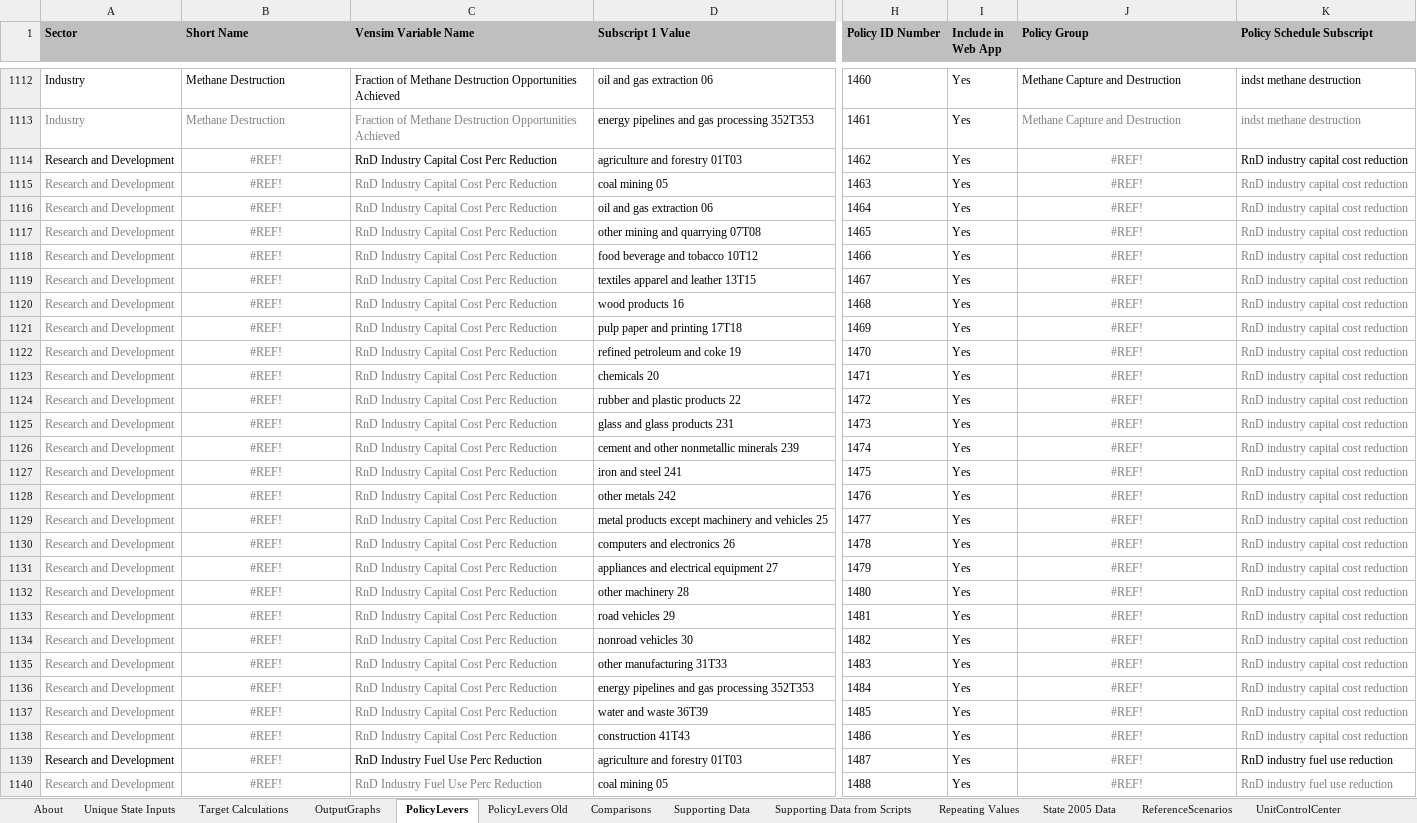
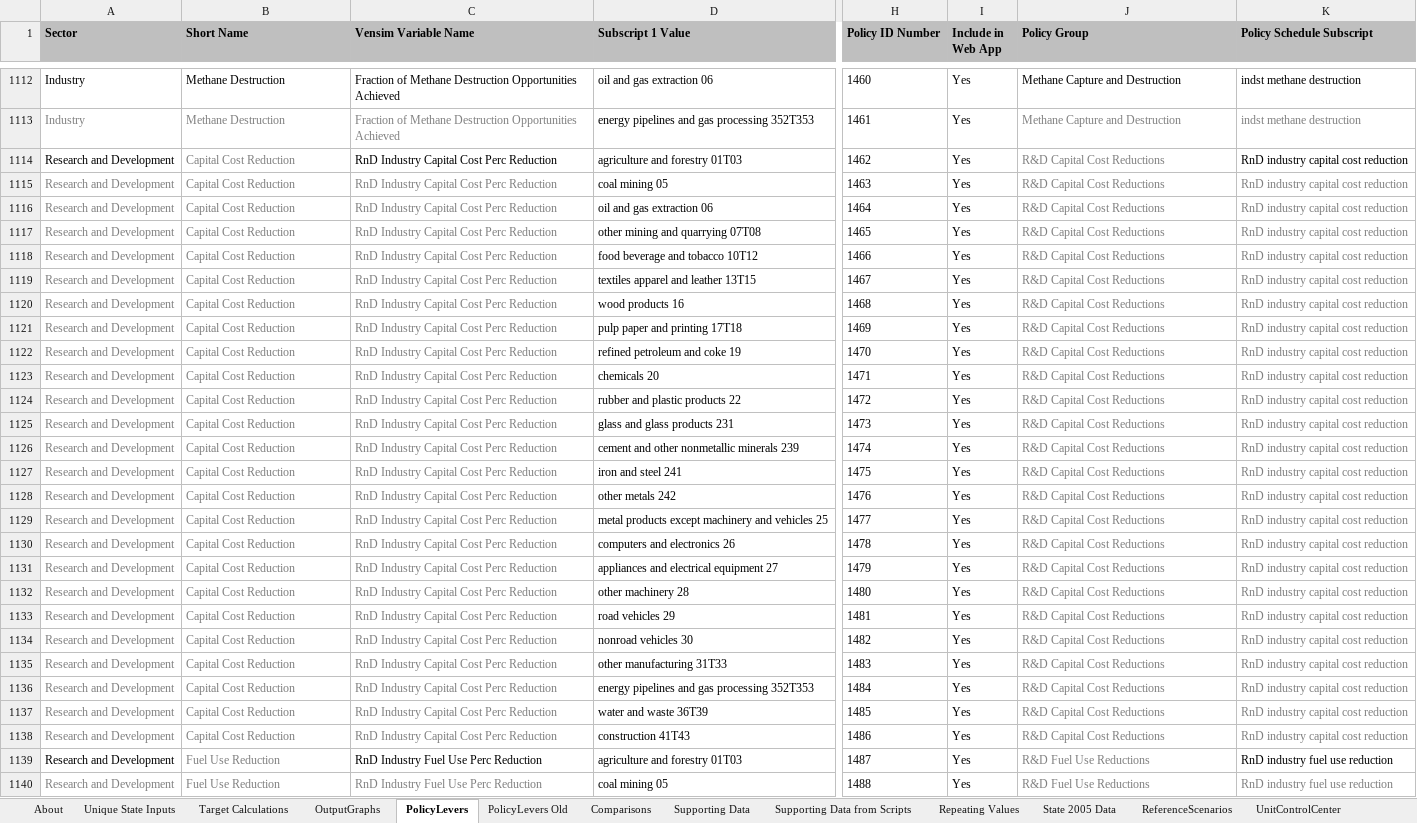
Before and after one commit to EnergyInnovation/eps-newmexico, an Excel workbook: WebAppData.xlsx, sheet PolicyLevers, drawn as a sheet; only a part is shown, gaps mark what is left out; values as stored, in another font and other column widths than the file's, no borders; conditional formats not drawn; the diff covers the shown part only; the diff names each change by its address in the sheet, - before the commit and + after, or states it on an @@ line.

Commit message:
updated webapp

```diff
--- a/WebAppData.xlsx (sheet PolicyLevers)
+++ b/WebAppData.xlsx (sheet PolicyLevers)
-B1114:B1138 (Short Name): #REF!
+B1114:B1138 (Short Name): Capital Cost Reduction
-B1114:B1140 alignment: center
+B1114:B1140 alignment: left
-J1114:J1138 (Policy Group): #REF!
+J1114:J1138 (Policy Group): R&D Capital Cost Reductions
-J1114:J1140 alignment: center
+J1114:J1140 alignment: left
-B1139:B1140 (Short Name): #REF!
+B1139:B1140 (Short Name): Fuel Use Reduction
-J1139:J1140 (Policy Group): #REF!
+J1139:J1140 (Policy Group): R&D Fuel Use Reductions
```
Also changed, not shown: 3 removed rows, 84 edited cells and cell formats elsewhere in this sheet, sheet Target Calculations, sheet OutputGraphs, sheet Unique State Inputs, sheet ReferenceScenarios, sheet About, formulas that keep their value.
